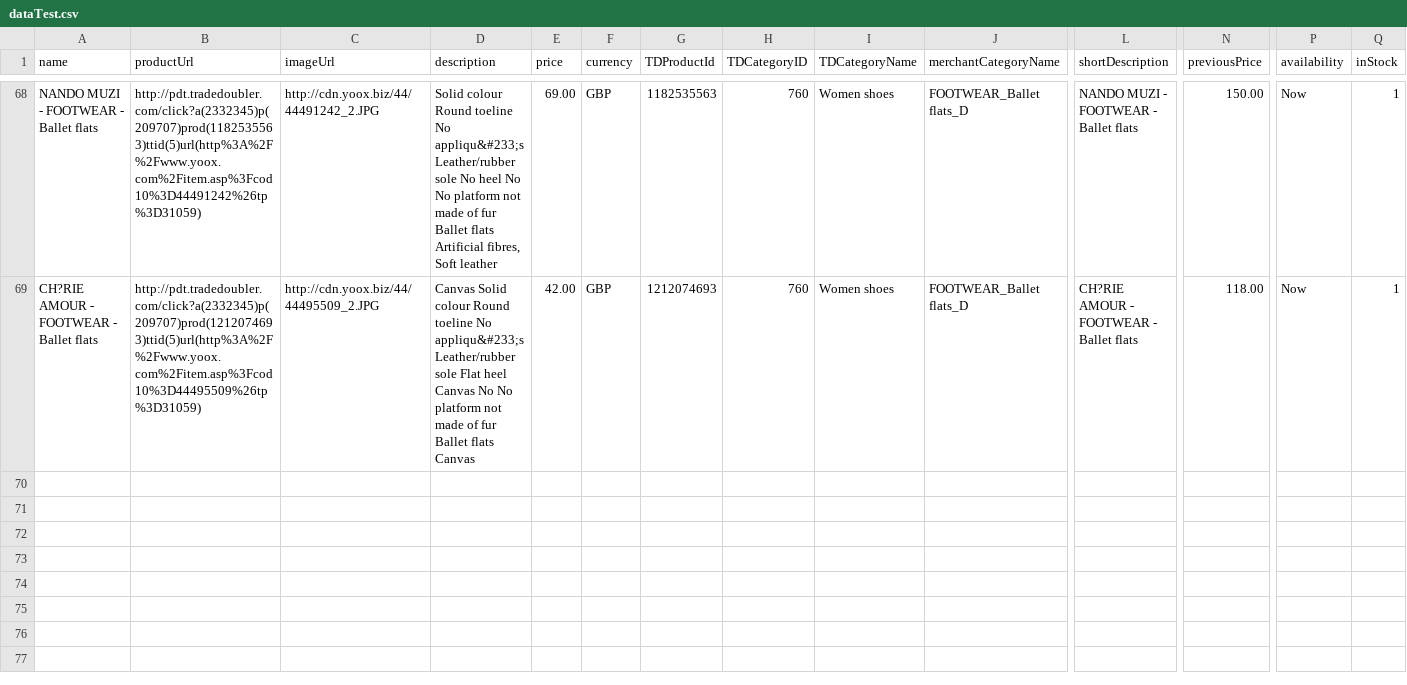
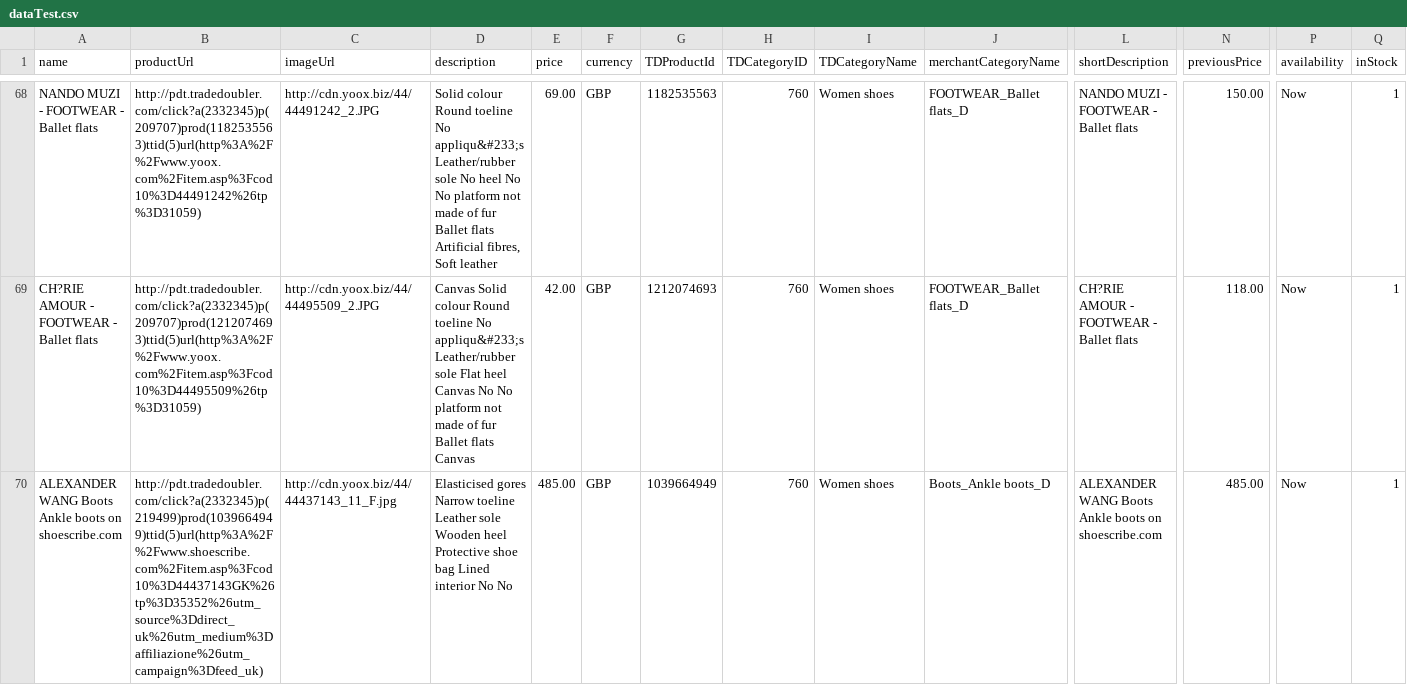
Before and after one commit to opinio/backend, a CSV file: data/dataTest.csv, drawn as a sheet; only a part is shown, gaps mark what is left out; rows hold the shown columns only; the diff names each change by its address in the sheet, - before the commit and + after, or states it on an @@ line.

```diff
--- a/data/dataTest.csv
+++ b/data/dataTest.csv
+row 70: ALEXANDER WANG Boots Ankle boots on shoescribe.com | http://pdt.tradedoubler.com/click?a(2332345)p(219499)prod(1039664949)ttid(5)url(http%3A%2F%2Fwww.shoescribe.com%2Fitem.asp%3Fcod10%3D44437143GK%26tp%3D35352%26utm_source%3Ddirect_uk%26utm_medium%3Daffiliazione%26utm_campaign%3Dfeed_uk) | http://cdn.yoox.biz/44/44437143_11_F.jpg | Elasticised gores Narrow toeline Leather sole Wooden heel Protective shoe bag Lined interior No No | 485.00 | GBP | 1039664949 | 760 | Women shoes | Boots_Ankle boots_D | ALEXANDER WANG Boots Ankle boots on shoescribe.com | 485.00 | Now | 1
```
Also changed, not shown: 6 other files.
